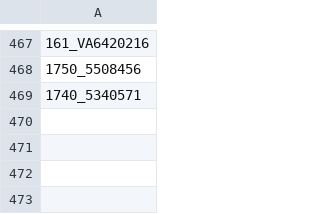
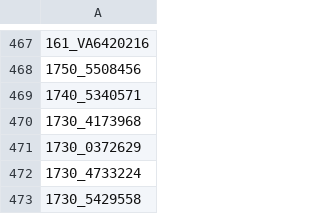
Before and after one commit to emily-ciarabellini-guild/late-overrides-and-GAP-flags, a CSV file: Permissables.csv, drawn as a sheet; only a part is shown, gaps mark what is left out; the diff names each change by its address in the sheet, - before the commit and + after, or states it on an @@ line.

Commit message:
Update Permissibles.csv

```diff
--- a/Permissables.csv
+++ b/Permissables.csv
+row 470: 1730_4173968
+row 471: 1730_0372629
+row 472: 1730_4733224
+row 473: 1730_5429558
```
